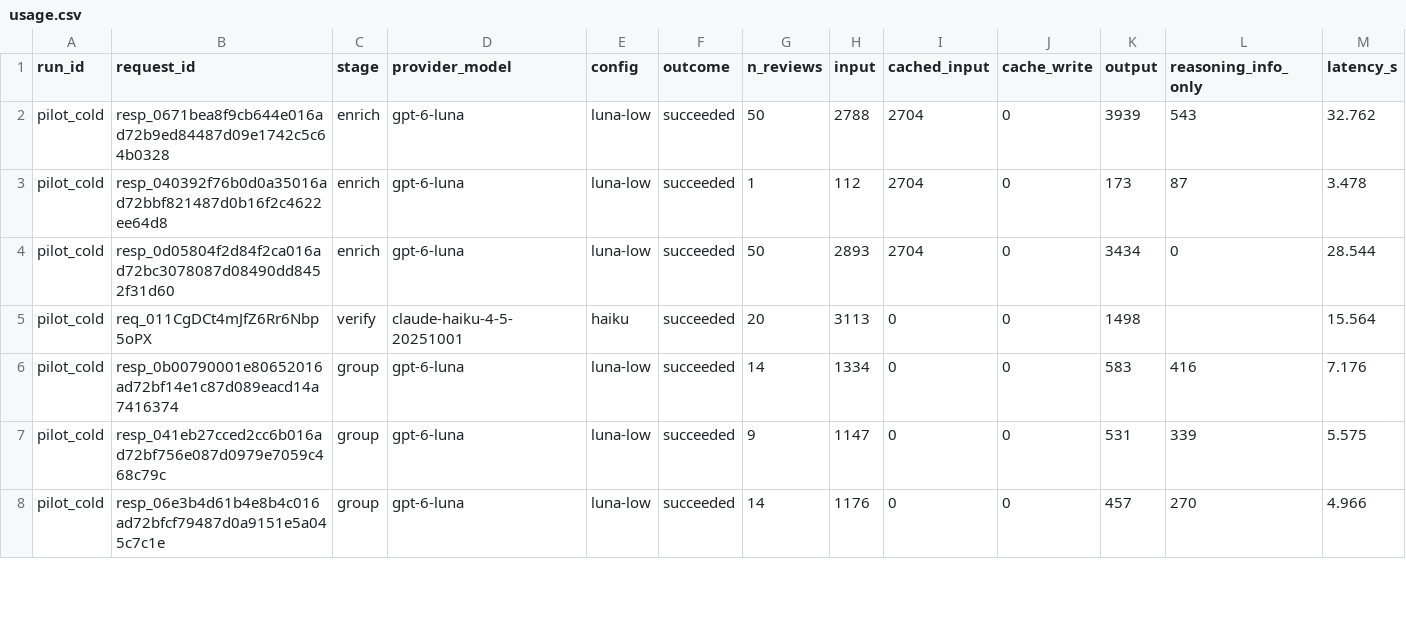
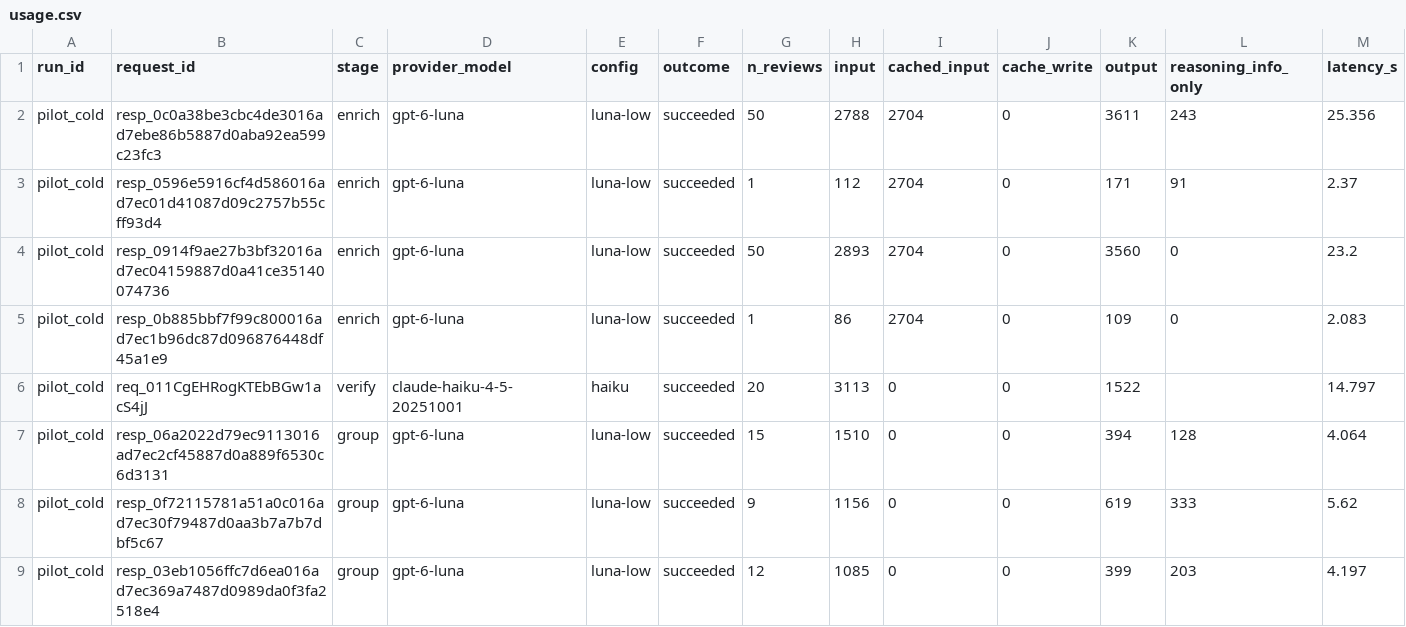
Before and after one commit to chaekim96/spotify-review-triage, a CSV file: cost/usage.csv, drawn as a sheet; only a part is shown; the diff covers the shown part only.

```diff
--- a/cost/usage.csv
+++ b/cost/usage.csv
@@ -1,8 +1,9 @@
 run_id,request_id,stage,provider_model,config,outcome,n_reviews,input,cached_input,cache_write,output,reasoning_info_only,latency_s
-pilot_cold,resp_0671bea8f9cb644e016ad72b9ed84487d09e1742c5c64b0328,enrich,gpt-6-luna,luna-low,succeeded,50,2788,2704,0,3939,543,32.762
-pilot_cold,resp_040392f76b0d0a35016ad72bbf821487d0b16f2c4622ee64d8,enrich,gpt-6-luna,luna-low,succeeded,1,112,2704,0,173,87,3.478
-pilot_cold,resp_0d05804f2d84f2ca016ad72bc3078087d08490dd8452f31d60,enrich,gpt-6-luna,luna-low,succeeded,50,2893,2704,0,3434,0,28.544
-pilot_cold,req_011CgDCt4mJfZ6Rr6Nbp5oPX,verify,claude-haiku-4-5-20251001,haiku,succeeded,20,3113,0,0,1498,,15.564
-pilot_cold,resp_0b00790001e80652016ad72bf14e1c87d089eacd14a7416374,group,gpt-6-luna,luna-low,succeeded,14,1334,0,0,583,416,7.176
-pilot_cold,resp_041eb27cced2cc6b016ad72bf756e087d0979e7059c468c79c,group,gpt-6-luna,luna-low,succeeded,9,1147,0,0,531,339,5.575
-pilot_cold,resp_06e3b4d61b4e8b4c016ad72bfcf79487d0a9151e5a045c7c1e,group,gpt-6-luna,luna-low,succeeded,14,1176,0,0,457,270,4.966
+pilot_cold,resp_0c0a38be3cbc4de3016ad7ebe86b5887d0aba92ea599c23fc3,enrich,gpt-6-luna,luna-low,succeeded,50,2788,2704,0,3611,243,25.356
+pilot_cold,resp_0596e5916cf4d586016ad7ec01d41087d09c2757b55cff93d4,enrich,gpt-6-luna,luna-low,succeeded,1,112,2704,0,171,91,2.37
+pilot_cold,resp_0914f9ae27b3bf32016ad7ec04159887d0a41ce35140074736,enrich,gpt-6-luna,luna-low,succeeded,50,2893,2704,0,3560,0,23.2
+pilot_cold,resp_0b885bbf7f99c800016ad7ec1b96dc87d096876448df45a1e9,enrich,gpt-6-luna,luna-low,succeeded,1,86,2704,0,109,0,2.083
+pilot_cold,req_011CgEHRogKTEbBGw1acS4jJ,verify,claude-haiku-4-5-20251001,haiku,succeeded,20,3113,0,0,1522,,14.797
+pilot_cold,resp_06a2022d79ec9113016ad7ec2cf45887d0a889f6530c6d3131,group,gpt-6-luna,luna-low,succeeded,15,1510,0,0,394,128,4.064
+pilot_cold,resp_0f72115781a51a0c016ad7ec30f79487d0aa3b7a7b7dbf5c67,group,gpt-6-luna,luna-low,succeeded,9,1156,0,0,619,333,5.62
+pilot_cold,resp_03eb1056ffc7d6ea016ad7ec369a7487d0989da0f3fa2518e4,group,gpt-6-luna,luna-low,succeeded,12,1085,0,0,399,203,4.197
```
Also changed, not shown: 1 removed row and 4 edited cells elsewhere in this file, 42 other files.
